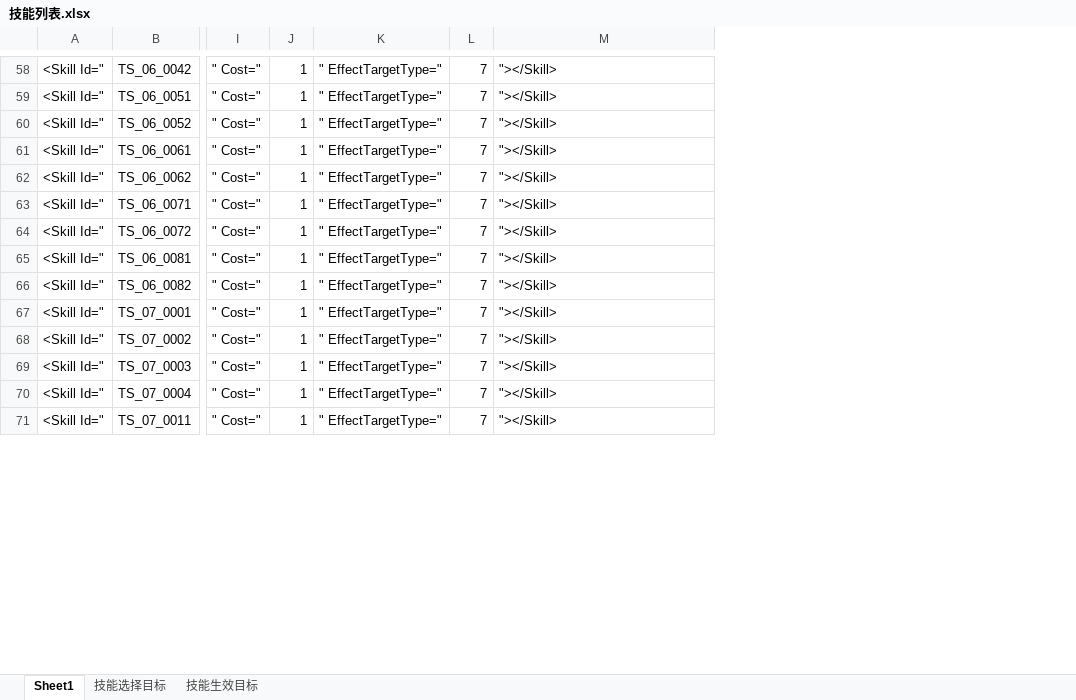
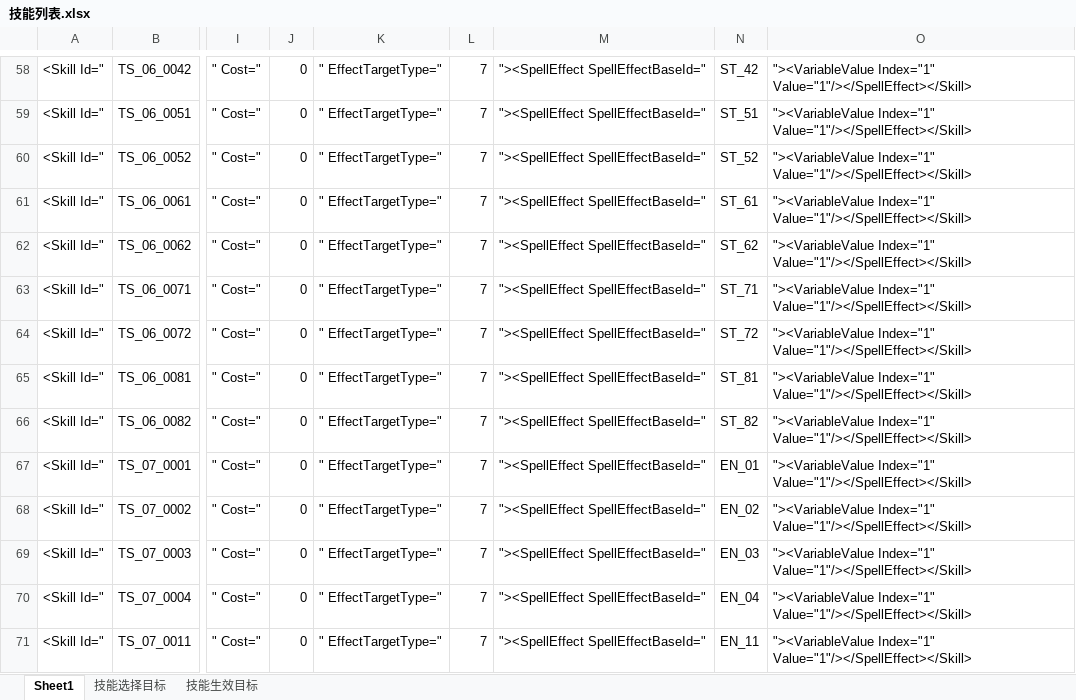
Before and after one commit to UXTOUHOU/TouHouExploding, an Excel workbook: Document/技能列表.xlsx, sheet Sheet1, drawn as a sheet; only a part is shown, gaps mark what is left out; values as stored, in another font and other column widths than the file's, no borders; removed rows and columns are numbered as before the commit, all else as after; the diff covers the shown part only; the diff names each change by its address in the sheet, - before the commit and + after, or states it on an @@ line.

```diff
--- a/Document/技能列表.xlsx (sheet Sheet1)
+++ b/Document/技能列表.xlsx (sheet Sheet1)
-column J, rows 58-71: all 1
+column J, rows 58-71: all 0
+column N, rows 58-71: ST_42 | ST_51 | ST_52 | ST_61 | ST_62 | ST_71 | ST_72 | ST_81 | ST_82 | EN_01 | EN_02 | EN_03 | EN_04 | EN_11
+column O, rows 58-71: all "><VariableValue Index="1" Value="1"/></SpellEffect></Skill>
-M58:M71: "></Skill>
+M58:M71: "><SpellEffect SpellEffectBaseId="
```
Also changed, not shown: 93 added rows and 64 edited cells elsewhere in this sheet, Document/技能效果列表.xlsx, 18 other files.
